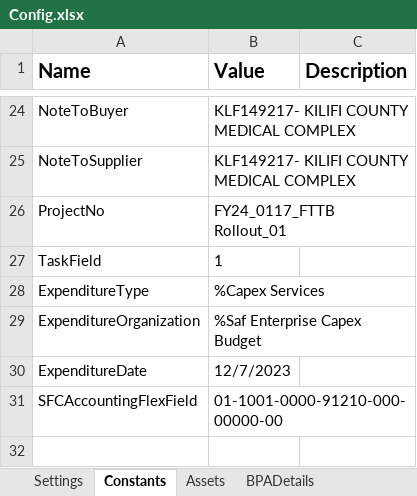
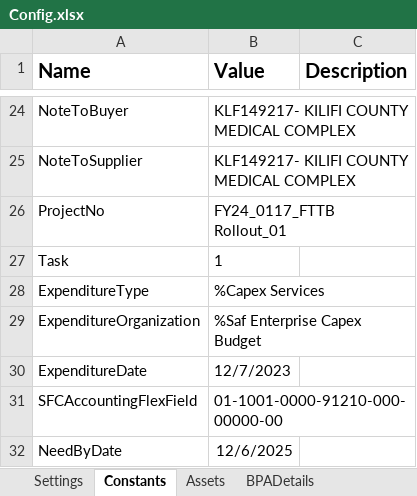
Before and after one commit to johnowino/FTTB_Rollout_PO_Creation, an Excel workbook: Data/Config.xlsx, sheet Constants, drawn as a sheet; only a part is shown, gaps mark what is left out; values as stored, in another font and other column widths than the file's, no borders; the diff names each change by its address in the sheet, - before the commit and + after, or states it on an @@ line.

```diff
--- a/Data/Config.xlsx (sheet Constants)
+++ b/Data/Config.xlsx (sheet Constants)
-A27 (Name): TaskField
+A27 (Name): Task
+row 32: NeedByDate | 12/6/2025
```
Also changed, not shown: 18 other files.
